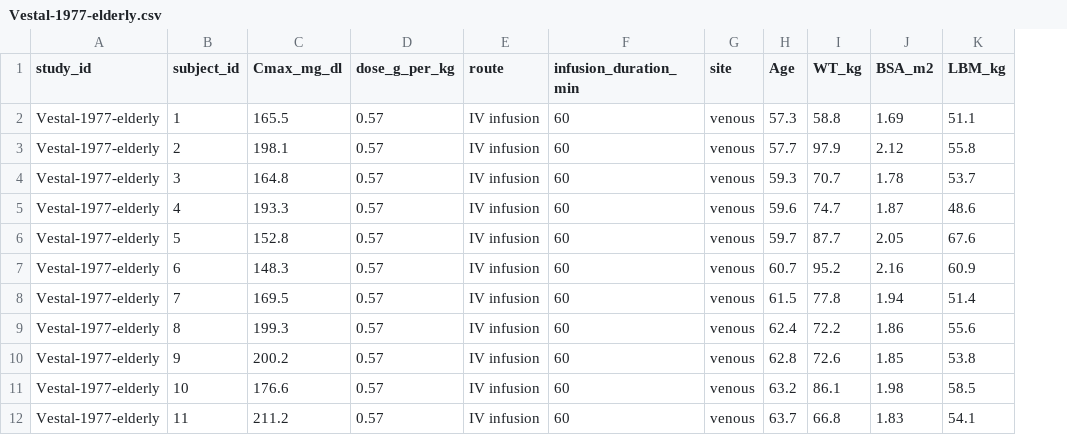
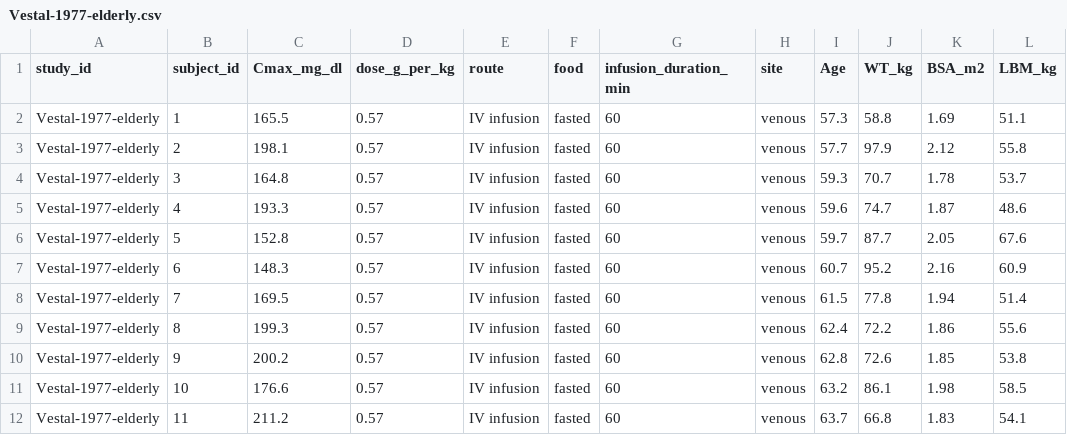
Before and after one commit to Alexoflife/IB-project-ethanol-pk-analysis, a CSV file: data/raw/Vestal-1977-elderly.csv, drawn as a sheet; only a part is shown; the diff names each change by its address in the sheet, - before the commit and + after, or states it on an @@ line.

```diff
--- a/data/raw/Vestal-1977-elderly.csv
+++ b/data/raw/Vestal-1977-elderly.csv
+column F (food), rows 2-12: all fasted
```
Also changed, not shown: data/raw/Vestal-1977-young.csv, data/raw/Wilkinson-1976-IV.csv, 1 other file.
